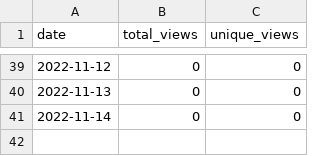
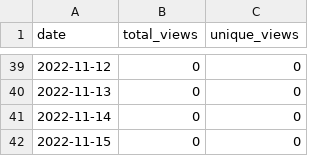
Before and after one commit to merrymitch/COMP5710, a CSV file: .traffic/views.csv, drawn as a sheet; only a part is shown, gaps mark what is left out; the diff names each change by its address in the sheet, - before the commit and + after, or states it on an @@ line.

```diff
--- a/.traffic/views.csv
+++ b/.traffic/views.csv
+row 42: 2022-11-15 | 0 | 0
```
Also changed, not shown: .traffic/clones.csv, 3 other files.
